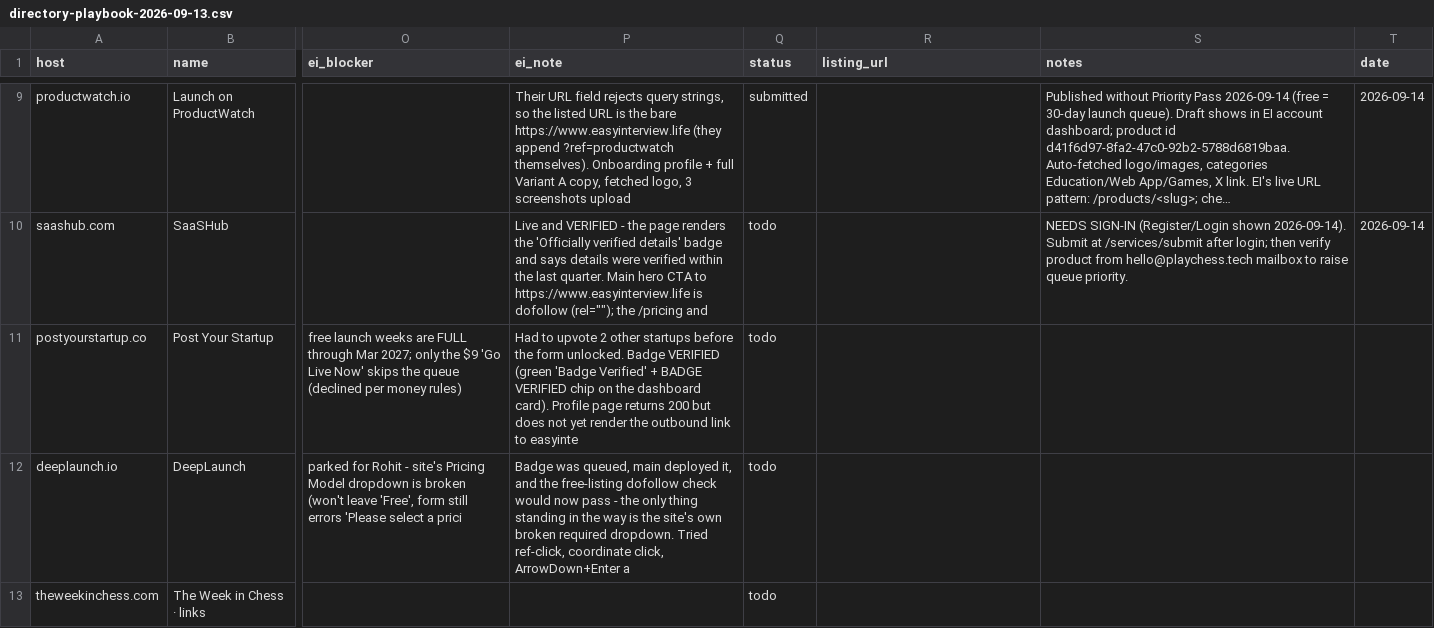
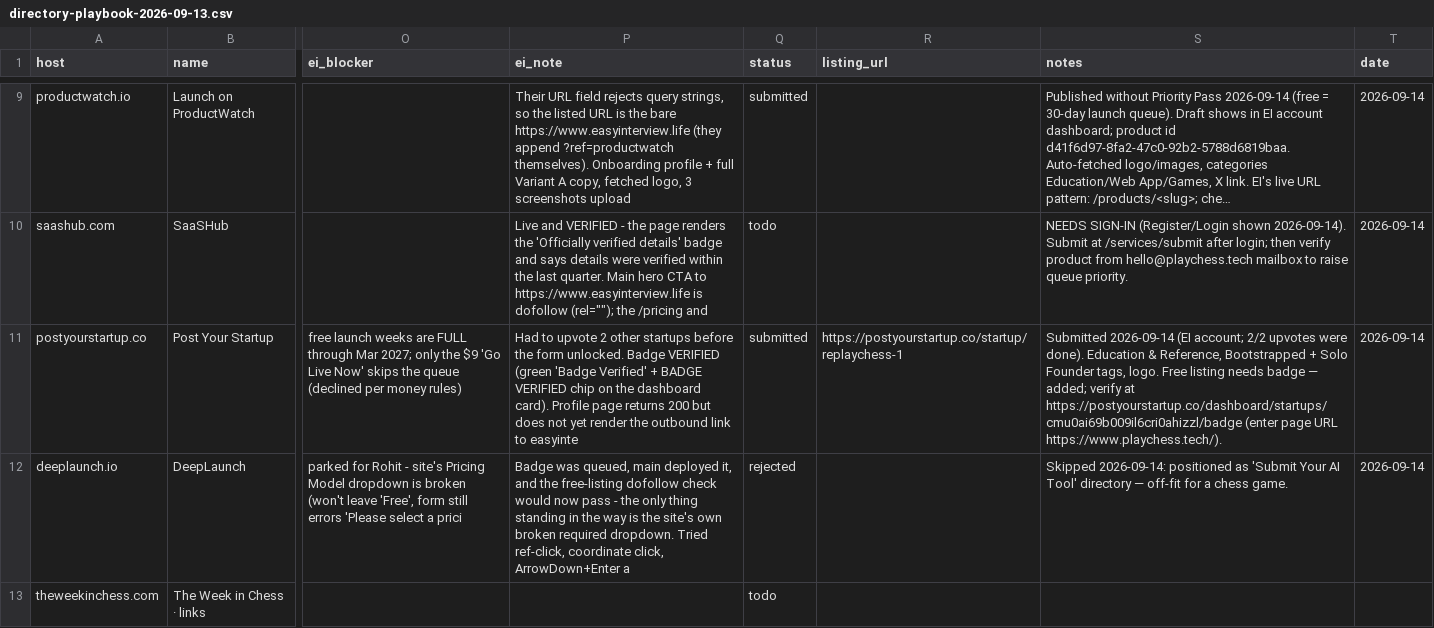
Before and after one commit to replay-chess/chess-battle-turbo, a CSV file: marketing/directory-playbook-2026-09-13.csv, drawn as a sheet; only a part is shown, gaps mark what is left out; long unchanged cells end in …; the diff covers the shown part only; the diff names each change by its address in the sheet, - before the commit and + after, or states it on an @@ line.

```diff
--- a/marketing/directory-playbook-2026-09-13.csv
+++ b/marketing/directory-playbook-2026-09-13.csv
-Q11 (status): todo
+Q11 (status): submitted
-R11 (listing_url): (empty)
+R11 (listing_url): https://postyourstartup.co/startup/replaychess-1
-S11 (notes): (empty)
+S11 (notes): Submitted 2026-09-14 (EI account; 2/2 upvotes were done). Education & Reference, Bootstrapped + Solo Founder tags, logo. Free listing needs badge — added; verify at https://postyourstartup.co/dashboard/startups/cmu0ai69b009il6cri0ahizzl/badge (enter page URL https://www.playchess.tech/).
-T11:T12 (date): (empty)
+T11:T12 (date): 2026-09-14
-Q12 (status): todo
+Q12 (status): rejected
-S12 (notes): (empty)
+S12 (notes): Skipped 2026-09-14: positioned as 'Submit Your AI Tool' directory — off-fit for a chess game.
```
Also changed, not shown: 4 edited cells elsewhere in this file, 1 other file.
